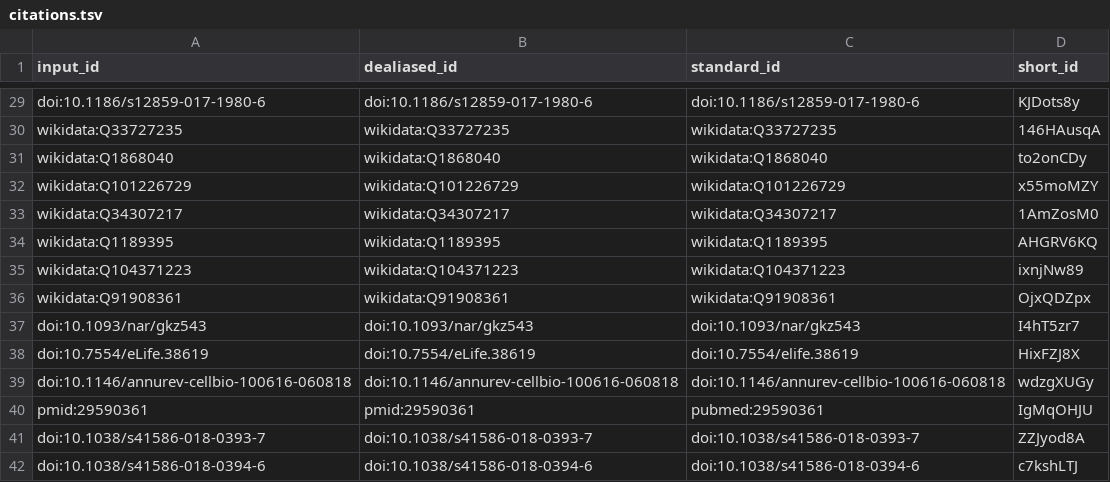
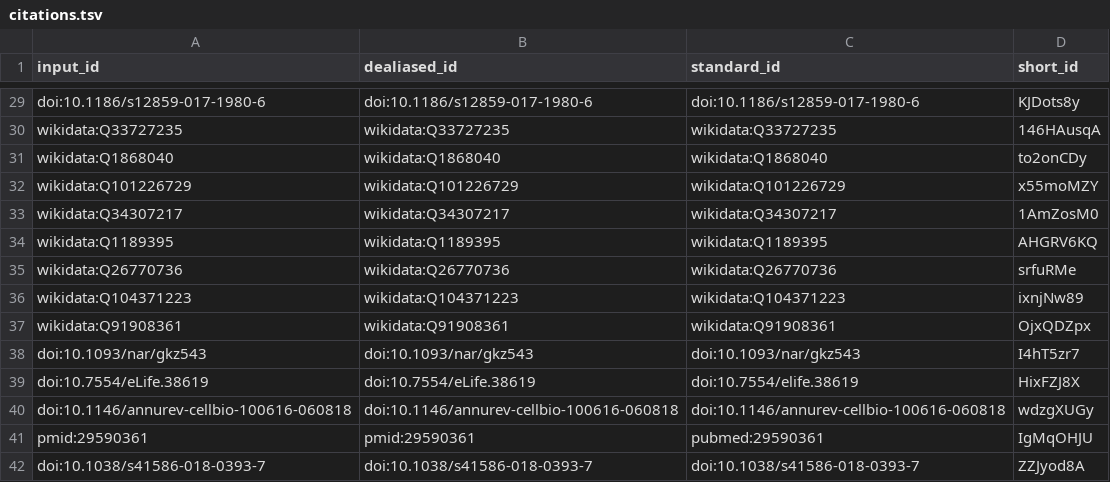
Before and after one commit to lubianat/technotype, a TSV file: citations.tsv, drawn as a sheet; only a part is shown, gaps mark what is left out; the shorter side is filled out with more unchanged rows.

```diff
--- a/citations.tsv
+++ b/citations.tsv
@@ -34,2 +34,3 @@ wikidata:Q34307217	wikidata:Q34307217	wikidata:Q34307217	1AmZosM0
 wikidata:Q1189395	wikidata:Q1189395	wikidata:Q1189395	AHGRV6KQ
+wikidata:Q26770736	wikidata:Q26770736	wikidata:Q26770736	srfuRMe
 wikidata:Q104371223	wikidata:Q104371223	wikidata:Q104371223	ixnjNw89
```
Also changed, not shown: 8 other files.
